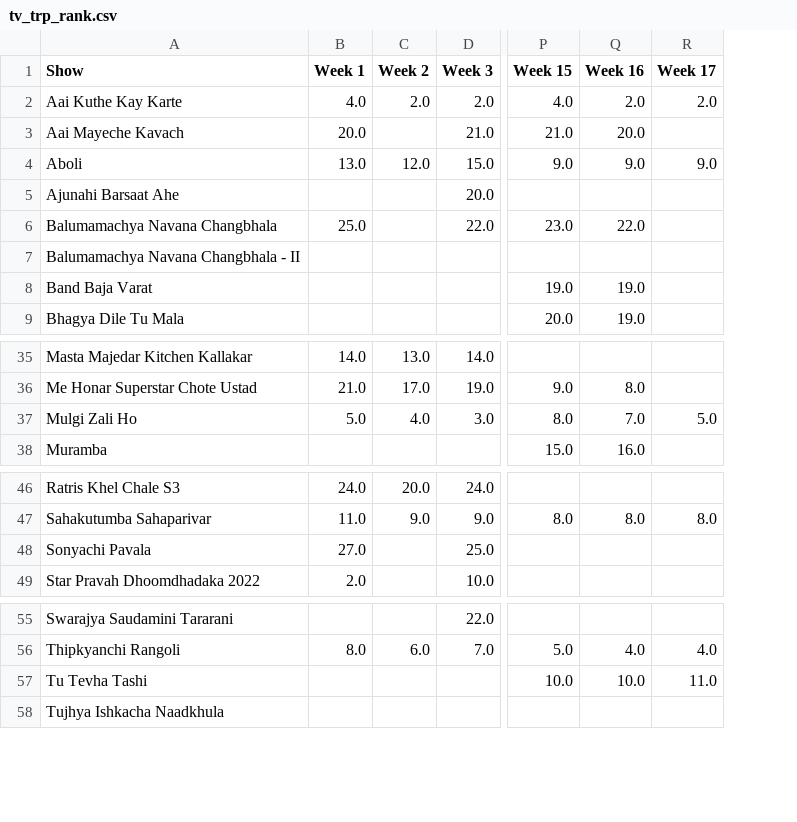
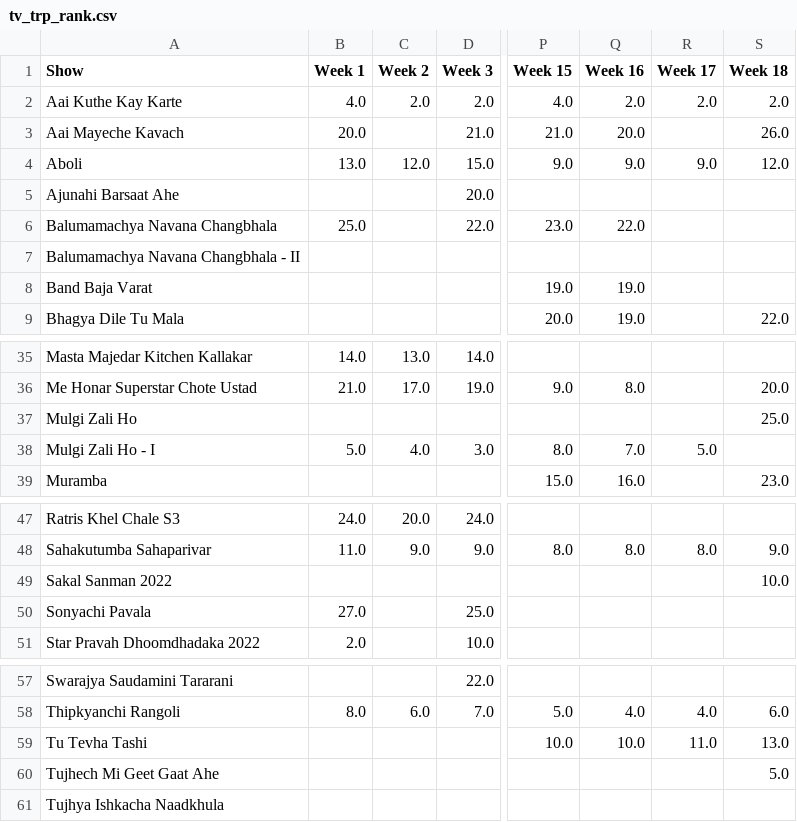
Before and after one commit to rohitk04/marathi-shows-data, a CSV file: data/csv/shows/tv/tv_trp_rank.csv, drawn as a sheet; only a part is shown, gaps mark what is left out; addresses are those after the commit; rows hold the shown columns only; the diff names each change by its address in the sheet, - before the commit and + after, or states it on an @@ line.

Commit message:
Added week 18 data for tv trp along with backup

```diff
--- a/data/csv/shows/tv/tv_trp_rank.csv
+++ b/data/csv/shows/tv/tv_trp_rank.csv
+column S (Week 18), rows 2-9: 2.0 | 26.0 | 12.0 |  |  |  |  | 22.0; row 36: 20.0; row 39: 23.0; row 48: 9.0; rows 58-59: 6.0 | 13.0
+row 37: Mulgi Zali Ho |  |  |  |  |  |  | 25.0
-A38 (Show): Mulgi Zali Ho
+A38 (Show): Mulgi Zali Ho - I
+row 49: Sakal Sanman 2022 |  |  |  |  |  |  | 10.0
+row 60: Tujhech Mi Geet Gaat Ahe |  |  |  |  |  |  | 5.0
```
Also changed, not shown: data/csv/shows/info.csv, data/csv/shows/tv/tv_trp_trp.csv, 3 other files.
